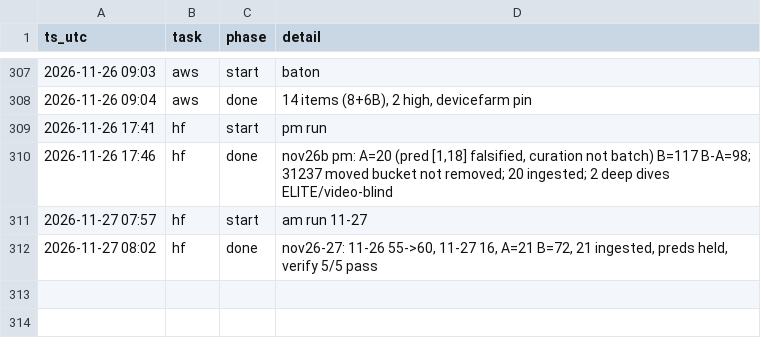
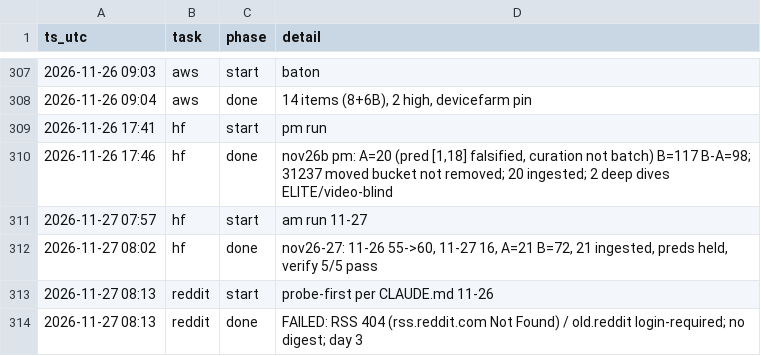
Before and after one commit to IanLiYi1996/personal-research-journal, a TSV file: ops/run-log.tsv, drawn as a sheet; only a part is shown, gaps mark what is left out.

```diff
--- a/ops/run-log.tsv
+++ b/ops/run-log.tsv
@@ -312 +312,3 @@ ts_utc	task	phase	detail
 2026-11-27 08:02	hf	done	nov26-27: 11-26 55->60, 11-27 16, A=21 B=72, 21 ingested, preds held, verify 5/5 pass
+2026-11-27 08:13	reddit	start	probe-first per CLAUDE.md 11-26
+2026-11-27 08:13	reddit	done	FAILED: RSS 404 (rss.reddit.com Not Found) / old.reddit login-required; no digest; day 3
```
Also changed, not shown: 1 other file.
